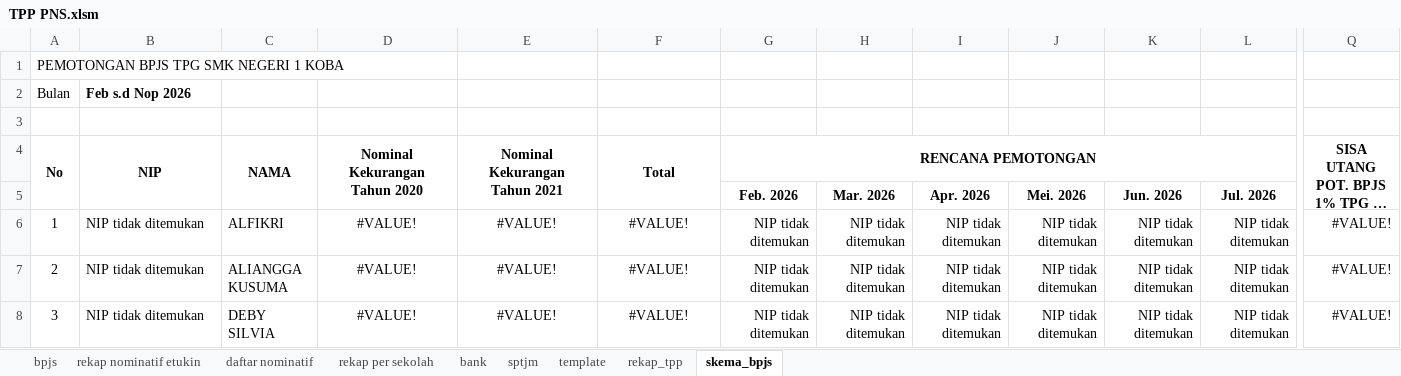
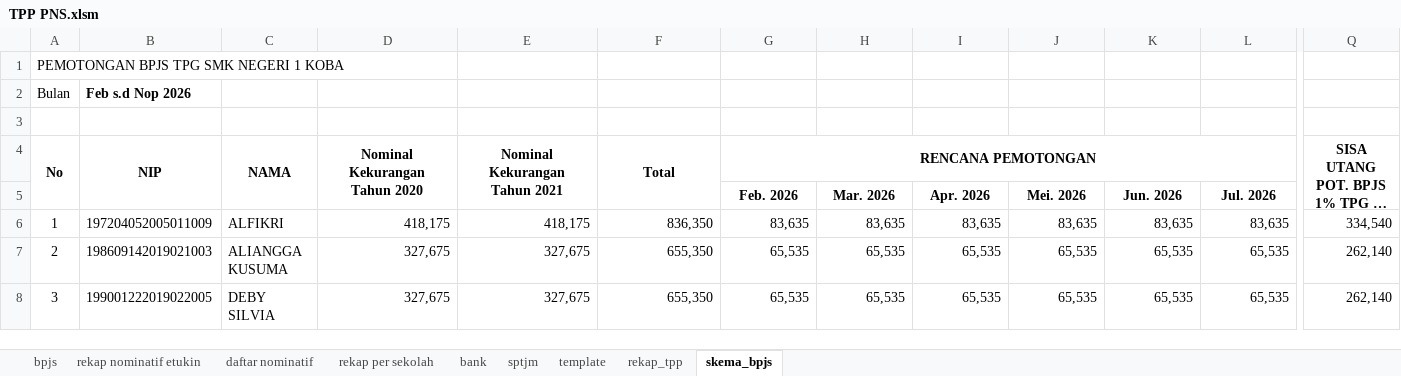
Before and after one commit to batupenyu/AppTPP, an Excel workbook: _usulan_tpp_smkn1_koba/PNS/TPP PNS.xlsm, sheet skema_bpjs, drawn as a sheet; only a part is shown, gaps mark what is left out; long unchanged cells end in …; values as stored, in another font and other column widths than the file's, no borders; conditional formats not drawn; the diff covers the shown part only; the diff names each change by its address in the sheet, - before the commit and + after, or states it on an @@ line.

```diff
--- a/_usulan_tpp_smkn1_koba/PNS/TPP PNS.xlsm (sheet skema_bpjs)
+++ b/_usulan_tpp_smkn1_koba/PNS/TPP PNS.xlsm (sheet skema_bpjs)
-B6 (NIP): NIP tidak ditemukan
+B6 (NIP): 197204052005011009
-D6 (Nominal Kekurangan Tahun 2020): #VALUE!
+D6 (Nominal Kekurangan Tahun 2020): 418,175
-D6:F8 alignment: center
+D6:F8 alignment: right
-E6 (Nominal Kekurangan Tahun 2021): #VALUE!
+E6 (Nominal Kekurangan Tahun 2021): 418,175
-F6 (Total): #VALUE!
+F6 (Total): 836,350
-G6 (RENCANA PEMOTONGAN): NIP tidak ditemukan
+G6 (RENCANA PEMOTONGAN): 83,635
-H6: NIP tidak ditemukan
+H6: 83,635
-I6: NIP tidak ditemukan
+I6: 83,635
-J6: NIP tidak ditemukan
+J6: 83,635
-K6: NIP tidak ditemukan
+K6: 83,635
-L6: NIP tidak ditemukan
+L6: 83,635
-Q6: #VALUE!
+Q6: 334,540
-B7 (NIP): NIP tidak ditemukan
+B7 (NIP): 198609142019021003
-D7:D8 (Nominal Kekurangan Tahun 2020): #VALUE!
+D7:D8 (Nominal Kekurangan Tahun 2020): 327,675
-E7:E8 (Nominal Kekurangan Tahun 2021): #VALUE!
+E7:E8 (Nominal Kekurangan Tahun 2021): 327,675
-F7:F8 (Total): #VALUE!
+F7:F8 (Total): 655,350
-G7:G8 (RENCANA PEMOTONGAN): NIP tidak ditemukan
+G7:G8 (RENCANA PEMOTONGAN): 65,535
-H7:H8: NIP tidak ditemukan
+H7:H8: 65,535
-I7:I8: NIP tidak ditemukan
+I7:I8: 65,535
-J7:J8: NIP tidak ditemukan
+J7:J8: 65,535
-K7:K8: NIP tidak ditemukan
+K7:K8: 65,535
-L7:L8: NIP tidak ditemukan
+L7:L8: 65,535
-Q7:Q8: #VALUE!
+Q7:Q8: 262,140
-B8 (NIP): NIP tidak ditemukan
+B8 (NIP): 199001222019022005
```
Also changed, not shown: 274 edited cells and cell formats elsewhere in this sheet, sheet template, sheet bpjs, sheet daftar nominatif, sheet bank, sheet rekap nominatif etukin, sheet rekap_tpp, 2 more sheets, _usulan_tpp_smkn1_koba/PPPK/TPP P3K.xlsm, 1 other file.
